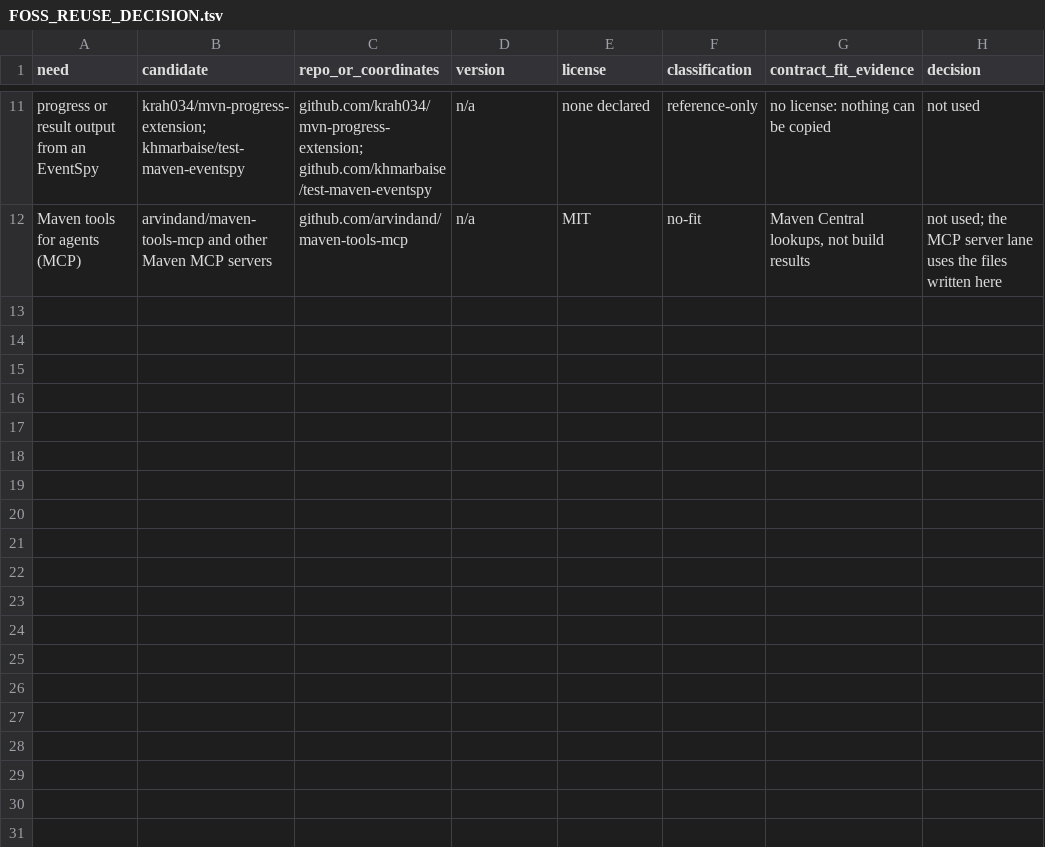
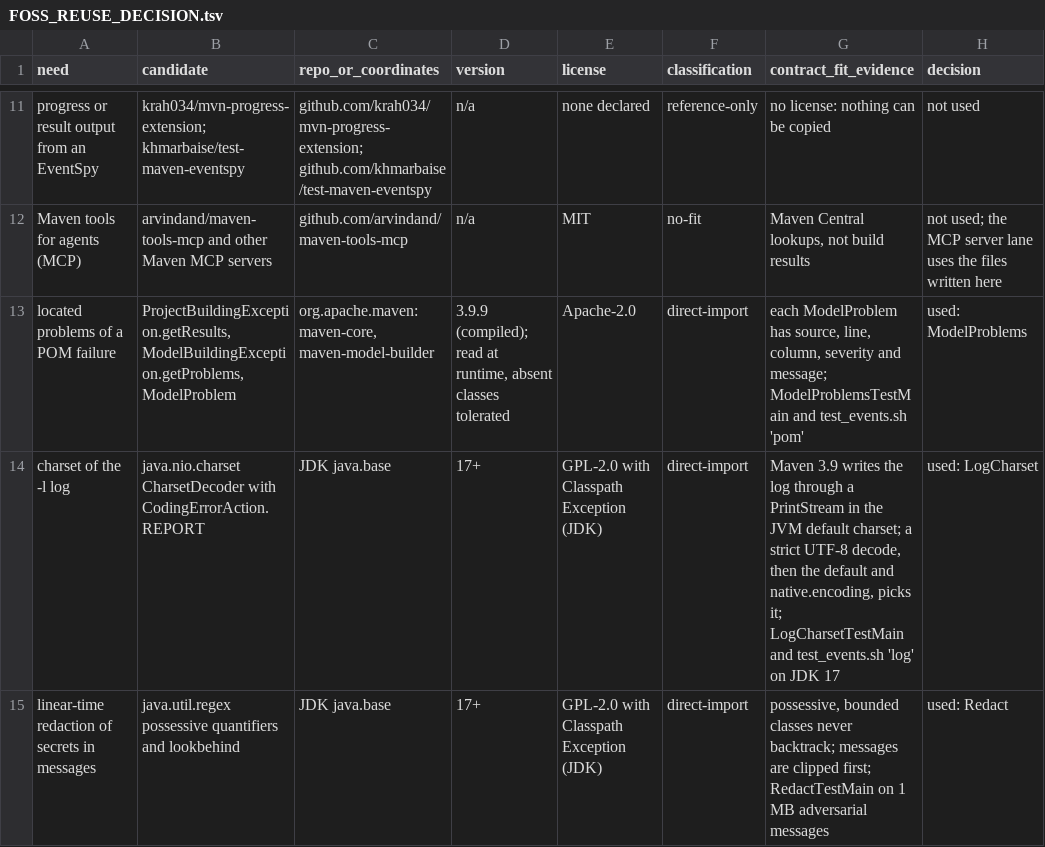
Before and after one commit to hsoliwal/maven, a TSV file: tools/m3-smart-builder/FOSS_REUSE_DECISION.tsv, drawn as a sheet; only a part is shown, gaps mark what is left out; the diff names each change by its address in the sheet, - before the commit and + after, or states it on an @@ line.

Commit message:
Build events: linear redaction, safe summary, quoted commands, model problems
Review findings on the build events extension and the agent plugin:

- Redact clips a message before redacting it and its patterns run in
  linear time (lookbehind-anchored scheme, possessive bounded classes);
  RedactTestMain cleans 1 MB adversarial messages within a time bound.
- A recorded build removes the previous event stream and, in agent
  mode, failure.json, failure.md and summary.txt at session start, so a
  killed build leaves nothing stale; staged streams move to
  maven-build-events in the temp directory and are pruned after a day.
- The -l log is decoded in the charset Maven wrote it in: strict UTF-8,
  else the JVM default (Maven 3.9 on Java 17), else native.encoding.
- Command spellings double-quote every -D argument (Windows PowerShell
  5.1 splits -Dkey.with.dots=value) and quote paths with white space;
  MavenCommands also owns the test and integration-test argument lists
  that the MCP server uses. A goal run from the command line is
  reproduced by that goal with the user properties its parameters read.
- Every summary line starts with [agent]: line breaks in messages are
  escaped, other control characters written as \uXXXX.
- A POM or model failure keeps its located ModelProblems as diagnostics
  (source model) and in the digest (kind model, reproduce mvn validate).
- agent:llms-txt -Dagent.check=true accepts a CRLF checkout of the same
  text; llms.txt and the docs explain the quoting, MAVEN_ARGS and that
  -Dmaven.agent=true alone does not turn off colours or progress.

test_events.sh adds a root with a space and a non-ASCII letter, the
reproduce command run in Windows PowerShell, a killed build, a
command-line goal and a POM error, on JDK 17 and 21.

```diff
--- a/tools/m3-smart-builder/FOSS_REUSE_DECISION.tsv
+++ b/tools/m3-smart-builder/FOSS_REUSE_DECISION.tsv
+row 13: located problems of a POM failure | ProjectBuildingException.getResults, ModelBuildingException.getProblems, ModelProblem | org.apache.maven:maven-core, maven-model-builder | 3.9.9 (compiled); read at runtime, absent classes tolerated | Apache-2.0 | direct-import | each ModelProblem has source, line, column, severity and message; ModelProblemsTestMain and test_events.sh 'pom' | used: ModelProblems
+row 14: charset of the -l log | java.nio.charset CharsetDecoder with CodingErrorAction.REPORT | JDK java.base | 17+ | GPL-2.0 with Classpath Exception (JDK) | direct-import | Maven 3.9 writes the log through a PrintStream in the JVM default charset; a strict UTF-8 decode, then the default and native.encoding, picks it; LogCharsetTestMain and test_events.sh 'log' on JDK 17 | used: LogCharset
+row 15: linear-time redaction of secrets in messages | java.util.regex possessive quantifiers and lookbehind | JDK java.base | 17+ | GPL-2.0 with Classpath Exception (JDK) | direct-import | possessive, bounded classes never backtrack; messages are clipped first; RedactTestMain on 1 MB adversarial messages | used: Redact
```
Also changed, not shown: 26 other files.
